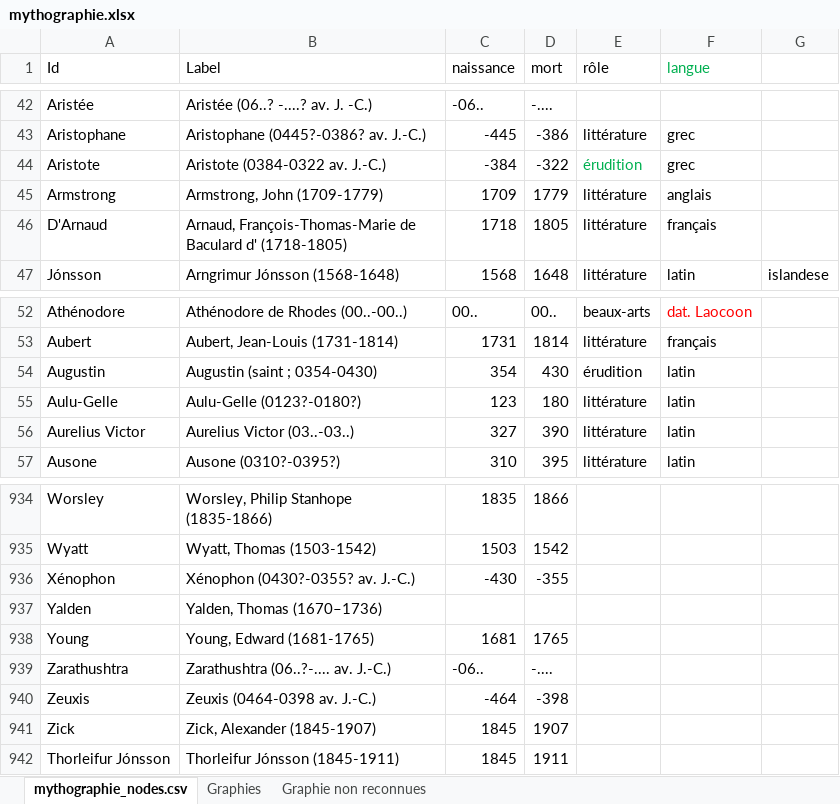
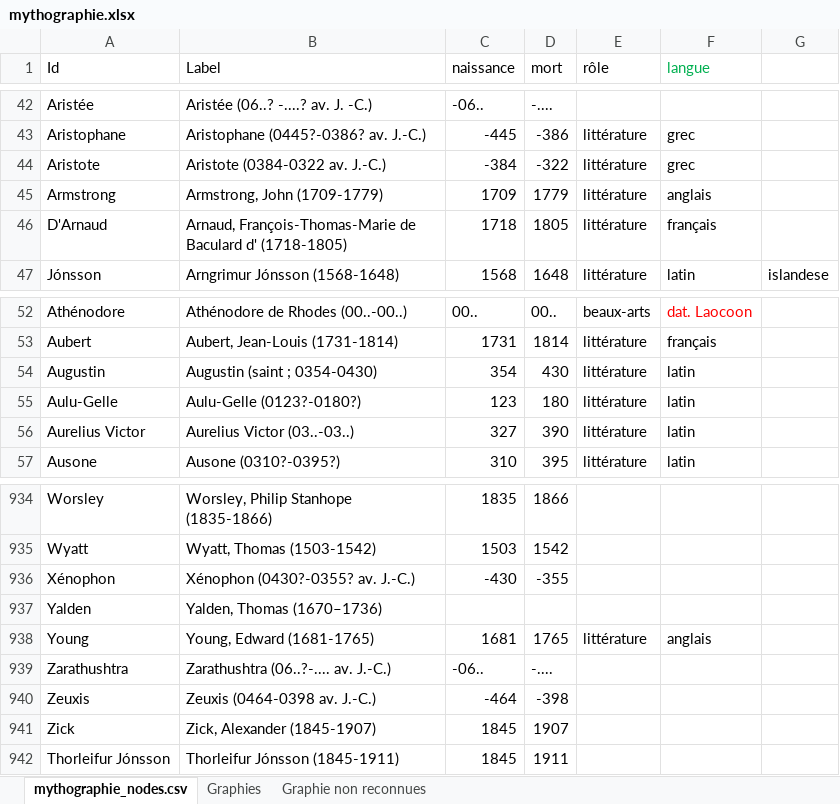
Before and after one commit to OBVIL/mythographie, an Excel workbook: data/mythographie.xlsx, sheet mythographie_nodes.csv, drawn as a sheet; only a part is shown, gaps mark what is left out; values as stored, in another font and other column widths than the file's, no borders; the diff covers the shown part only; the diff names each change by its address in the sheet, - before the commit and + after, or states it on an @@ line.

```diff
--- a/data/mythographie.xlsx (sheet mythographie_nodes.csv)
+++ b/data/mythographie.xlsx (sheet mythographie_nodes.csv)
-E44 (rôle): érudition
+E44 (rôle): littérature
-E44 text colour: #00B050
+E44 text colour: black
-E54 (rôle): érudition
+E54 (rôle): littérature
-E938 (rôle): (empty)
+E938 (rôle): littérature
-F938 (langue): (empty)
+F938 (langue): anglais
```
Also changed, not shown: 14 edited cells elsewhere in this sheet, 11 other files.
